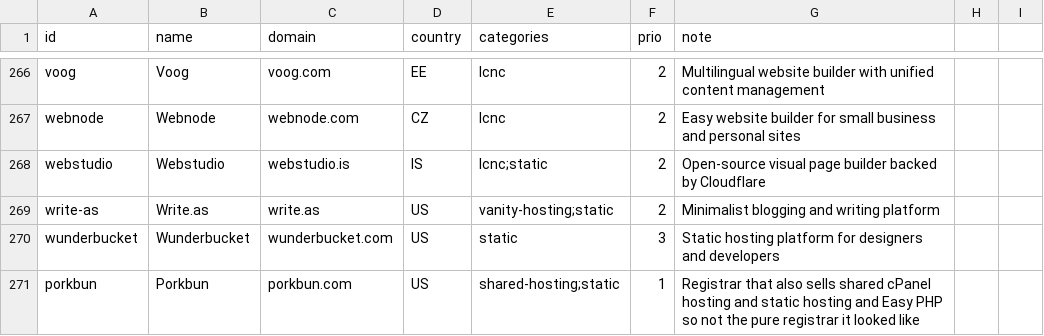
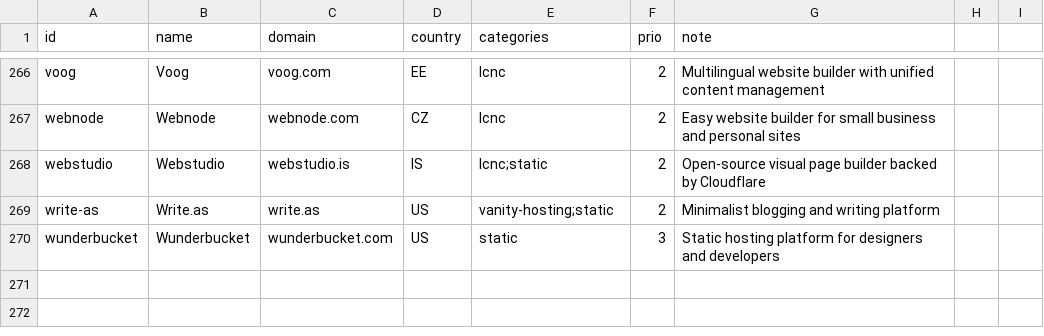
Before and after one commit to fortrabbit/findhost, a CSV file: research/candidates.csv, drawn as a sheet; only a part is shown, gaps mark what is left out; the diff names each change by its address in the sheet, - before the commit and + after, or states it on an @@ line.

```diff
--- a/research/candidates.csv
+++ b/research/candidates.csv
-row 271: porkbun | Porkbun | porkbun.com | US | shared-hosting;static | 1 | Registrar that also sells shared cPanel hosting and static hosting and Easy PHP so not the pure registrar it looked like
```
Also changed, not shown: 3 other files.
